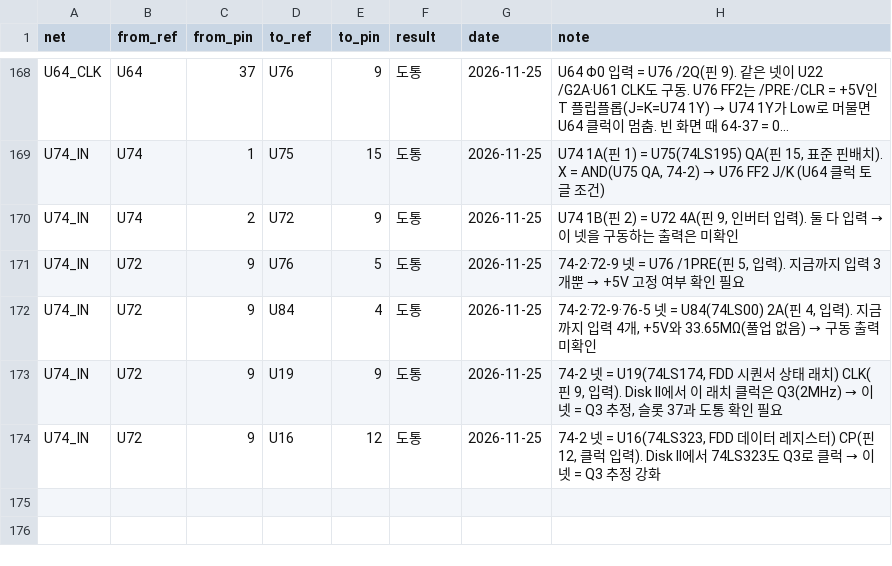
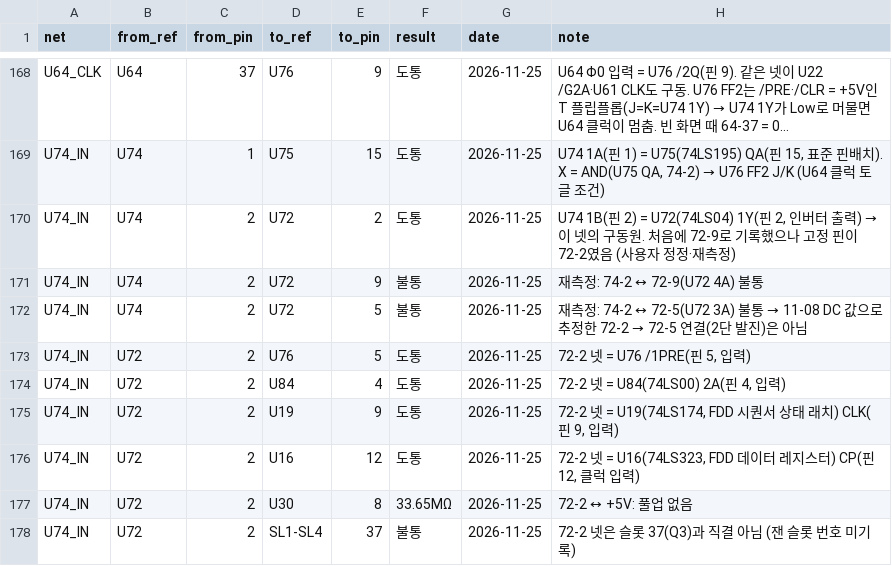
Before and after one commit to mildstorm/HART, a CSV file: data/netlist.csv, drawn as a sheet; only a part is shown, gaps mark what is left out; long unchanged cells end in …; addresses are those after the commit; the diff names each change by its address in the sheet, - before the commit and + after, or states it on an @@ line.

Commit message:
netlist, docs: 74-2 net is driven by U72 1Y (pin 2), not 72-9
The fixed probe was on 72-2, not 72-9 (user correction). Remeasured:
74-2 to 72-2 conducts, to 72-9 and 72-5 open. Rewrite the 74-2 net rows
under 72-2, record the 72-9/72-5 opens, and update the BOM, repair log
and schematic notes. Next is tracing 72-1.

```diff
--- a/data/netlist.csv
+++ b/data/netlist.csv
-E170 (to_pin): 9
+E170 (to_pin): 2
@@ H170 (note): …핀 2) = U72 4A(핀 9, 인버터 입력). 둘 다 입력 → 이 넷을 구동하는 출력은 미확인 → …핀 2) = U72(74LS04) 1Y(핀 2, 인버터 출력) → 이 넷의 구동원. 처음에 72-9로 기록했으나 고정 핀이 72-2였음 (사용자 정정·재측정) @@
+row 171: U74_IN | U74 | 2 | U72 | 9 | 불통 | 2026-11-25 | 재측정: 74-2 ↔ 72-9(U72 4A) 불통
+row 172: U74_IN | U74 | 2 | U72 | 5 | 불통 | 2026-11-25 | 재측정: 74-2 ↔ 72-5(U72 3A) 불통 → 11-08 DC 값으로 추정한 72-2 → 72-5 연결(2단 발진)은 아님
-C173:C176 (from_pin): 9
+C173:C176 (from_pin): 2
@@ H173 (note): 74-2·72-9 넷 = U76 /1PRE(핀 5, 입력). 지금까지 입력 3개뿐 → +5V 고정 여부 확인 필요 → 72-2 넷 = U76 /1PRE(핀 5, 입력) @@
@@ H174 (note): 74-2·72-9·76-5 넷 = U84(74LS00) 2A(핀 4, 입력). 지금까지 입력 4개, +5V와 33.65MΩ(풀업 없음) → 구동 출력 미확인 → 72-2 넷 = U84(74LS00) 2A(핀 4, 입력) @@
@@ H175 (note): 74-2 넷 = U19(74LS174, FDD 시퀀서 상태 래치) CLK(핀 9, 입력). Disk II에서 이 래치 클럭은 Q3(2MHz) → 이 넷 = Q3 추정, 슬롯 37과 도통 확인 필요 → 72-2 넷 = U19(74LS174, FDD 시퀀서 상태 래치) CLK(핀 9, 입력) @@
@@ H176 (note): 74-2 넷 = U16(74LS323, FDD 데이터 레지스터) CP(핀 12, 클럭 입력). Disk II에서 74LS323도 Q3로 클럭 → 이 넷 = Q3 추정 강화 → 72-2 넷 = U16(74LS323, FDD 데이터 레지스터) CP(핀 12, 클럭 입력) @@
+row 177: U74_IN | U72 | 2 | U30 | 8 | 33.65MΩ | 2026-11-25 | 72-2 ↔ +5V: 풀업 없음
+row 178: U74_IN | U72 | 2 | SL1-SL4 | 37 | 불통 | 2026-11-25 | 72-2 넷은 슬롯 37(Q3)과 직결 아님 (잰 슬롯 번호 미기록)
```
Also changed, not shown: data/bom.csv, 4 other files.
